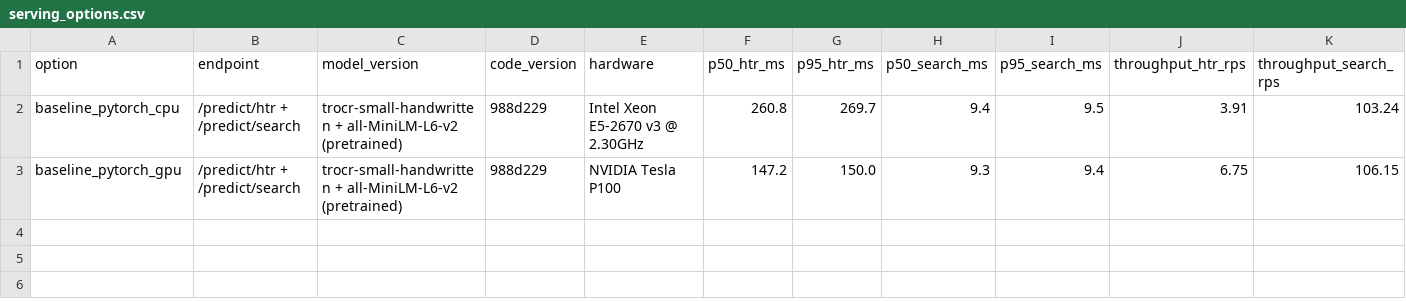
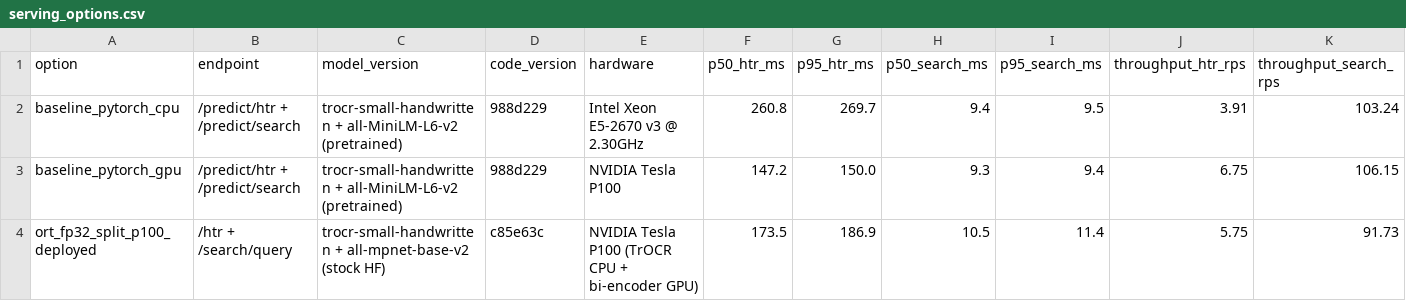
Before and after one commit to Palomarr/paperless-ml, a CSV file: serving/benchmarks/serving_options.csv, drawn as a sheet; only a part is shown; rows hold the shown columns only; the diff names each change by its address in the sheet, - before the commit and + after, or states it on an @@ line.

Commit message:
Add E3 deployed-stack benchmark (ort_fp32_split_p100_deployed)

```diff
--- a/serving/benchmarks/serving_options.csv
+++ b/serving/benchmarks/serving_options.csv
+row 4: ort_fp32_split_p100_deployed | /htr + /search/query | trocr-small-handwritten + all-mpnet-base-v2 (stock HF) | c85e63c | NVIDIA Tesla P100 (TrOCR CPU + bi-encoder GPU) | 173.5 | 186.9 | 10.5 | 11.4 | 5.75 | 91.73
```
Also changed, not shown: 1 other file.
